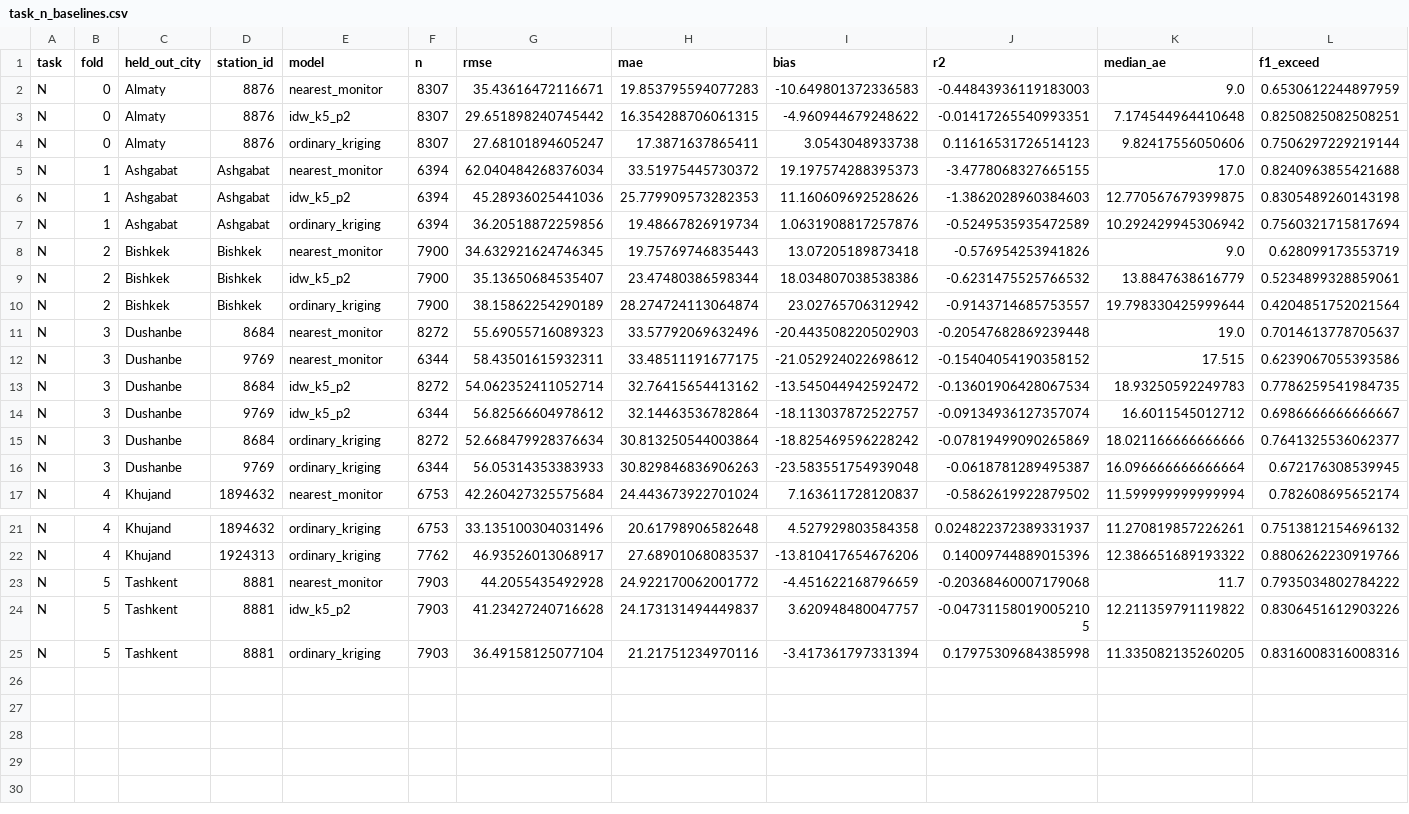
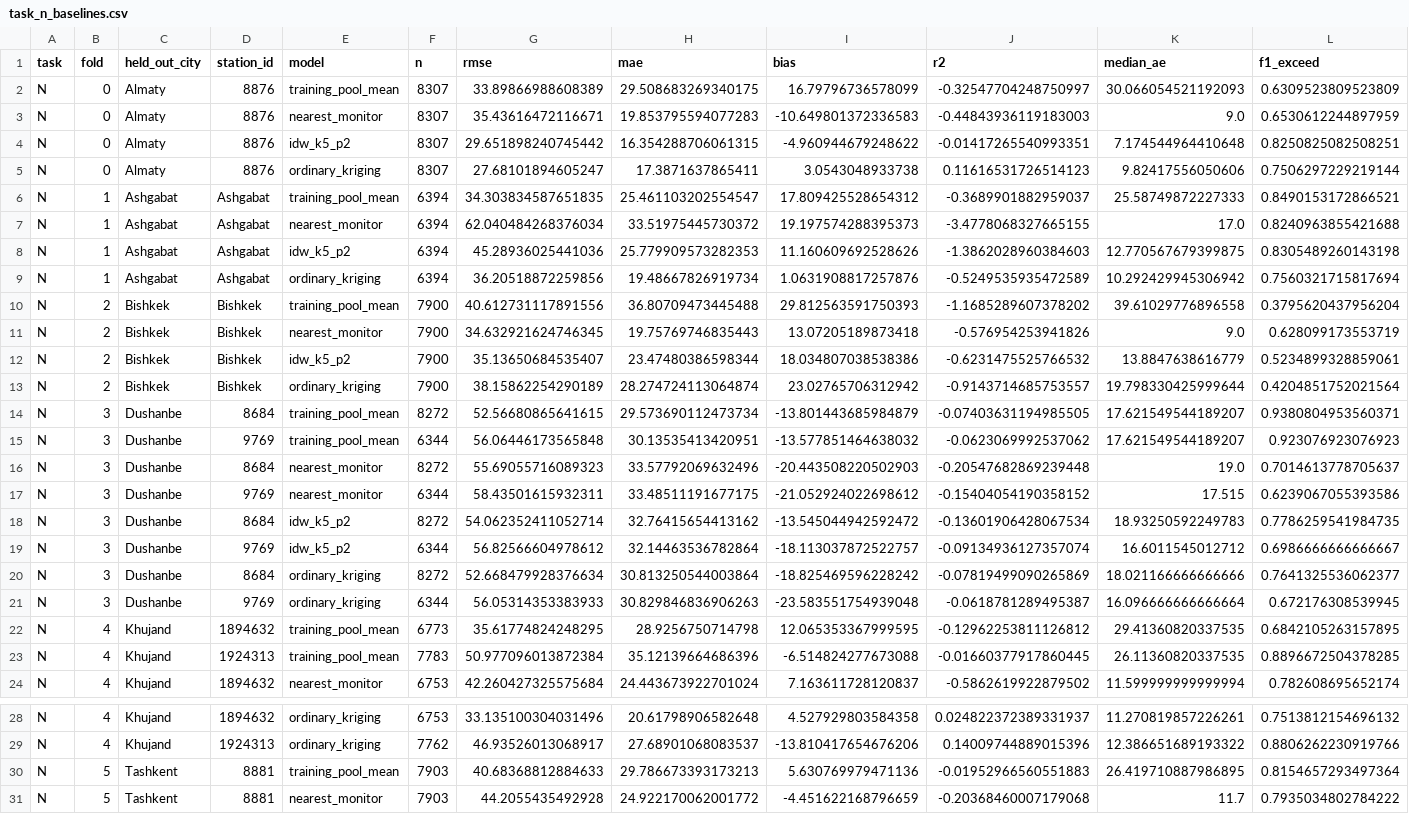
Before and after one commit to jalencik/eco-pulse-benchmark, a CSV file: paper/tables/task_n_baselines.csv, drawn as a sheet; only a part is shown, gaps mark what is left out; the shorter side is filled out with more unchanged rows; rows hold the shown columns only; the diff names each change by its address in the sheet, - before the commit and + after, or states it on an @@ line.

```diff
--- a/paper/tables/task_n_baselines.csv
+++ b/paper/tables/task_n_baselines.csv
+row 2: N | 0 | Almaty | 8876 | training_pool_mean | 8307 | 33.89866988608389 | 29.508683269340175 | 16.79796736578099 | -0.32547704248750997 | 30.066054521192093 | 0.6309523809523809
+row 6: N | 1 | Ashgabat | Ashgabat | training_pool_mean | 6394 | 34.303834587651835 | 25.461103202554547 | 17.809425528654312 | -0.3689901882959037 | 25.58749872227333 | 0.8490153172866521
+row 10: N | 2 | Bishkek | Bishkek | training_pool_mean | 7900 | 40.612731117891556 | 36.80709473445488 | 29.812563591750393 | -1.1685289607378202 | 39.61029776896558 | 0.3795620437956204
+row 14: N | 3 | Dushanbe | 8684 | training_pool_mean | 8272 | 52.56680865641615 | 29.573690112473734 | -13.801443685984879 | -0.07403631194985505 | 17.621549544189207 | 0.9380804953560371
+row 15: N | 3 | Dushanbe | 9769 | training_pool_mean | 6344 | 56.06446173565848 | 30.13535413420951 | -13.577851464638032 | -0.0623069992537062 | 17.621549544189207 | 0.923076923076923
+row 22: N | 4 | Khujand | 1894632 | training_pool_mean | 6773 | 35.61774824248295 | 28.9256750714798 | 12.065353367999595 | -0.12962253811126812 | 29.41360820337535 | 0.6842105263157895
+row 23: N | 4 | Khujand | 1924313 | training_pool_mean | 7783 | 50.977096013872384 | 35.12139664686396 | -6.514824277673088 | -0.01660377917860445 | 26.11360820337535 | 0.8896672504378285
+row 30: N | 5 | Tashkent | 8881 | training_pool_mean | 7903 | 40.68368812884633 | 29.786673393173213 | 5.630769979471136 | -0.01952966560551883 | 26.419710887986895 | 0.8154657293497364
```
Also changed, not shown: paper/tables/dm_task_n.csv, 7 other files.
